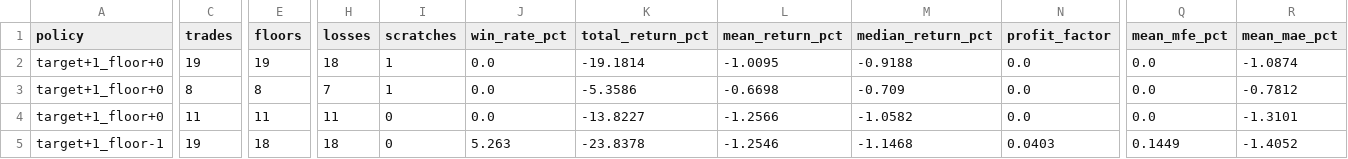
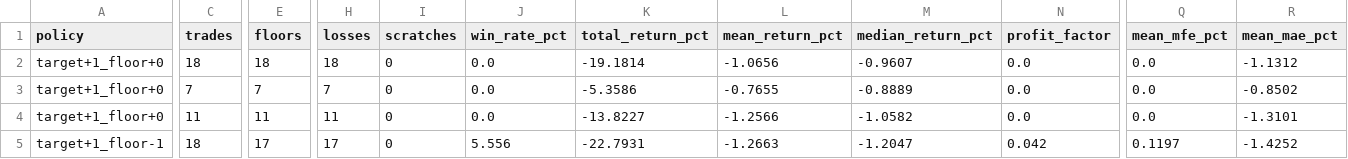
Before and after one commit to krshk30/project-mai-tai, a CSV file: analysis/reports/atr-bracket-study-2026-09-01-to-2026-09-01-summary.csv, drawn as a sheet; only a part is shown, gaps mark what is left out; the diff covers the shown part only; the diff names each change by its address in the sheet, - before the commit and + after, or states it on an @@ line.

```diff
--- a/analysis/reports/atr-bracket-study-2026-09-01-to-2026-09-01-summary.csv
+++ b/analysis/reports/atr-bracket-study-2026-09-01-to-2026-09-01-summary.csv
-C2 (trades): 19
+C2 (trades): 18
-E2 (floors): 19
+E2 (floors): 18
-I2:I3 (scratches): 1
+I2:I3 (scratches): 0
-L2 (mean_return_pct): -1.0095
+L2 (mean_return_pct): -1.0656
-M2 (median_return_pct): -0.9188
+M2 (median_return_pct): -0.9607
-R2 (mean_mae_pct): -1.0874
+R2 (mean_mae_pct): -1.1312
-C3 (trades): 8
+C3 (trades): 7
-E3 (floors): 8
+E3 (floors): 7
-L3 (mean_return_pct): -0.6698
+L3 (mean_return_pct): -0.7655
-M3 (median_return_pct): -0.709
+M3 (median_return_pct): -0.8889
-R3 (mean_mae_pct): -0.7812
+R3 (mean_mae_pct): -0.8502
-C5 (trades): 19
+C5 (trades): 18
-E5 (floors): 18
+E5 (floors): 17
-H5 (losses): 18
+H5 (losses): 17
-J5 (win_rate_pct): 5.263
+J5 (win_rate_pct): 5.556
-K5 (total_return_pct): -23.8378
+K5 (total_return_pct): -22.7931
-L5 (mean_return_pct): -1.2546
+L5 (mean_return_pct): -1.2663
-M5 (median_return_pct): -1.1468
+M5 (median_return_pct): -1.2047
-N5 (profit_factor): 0.0403
+N5 (profit_factor): 0.042
-Q5 (mean_mfe_pct): 0.1449
+Q5 (mean_mfe_pct): 0.1197
-R5 (mean_mae_pct): -1.4052
+R5 (mean_mae_pct): -1.4252
```
Also changed, not shown: 90 edited cells elsewhere in this file, analysis/reports/atr-bracket-study-2026-08-24-to-2026-09-01-summary.csv, analysis/reports/atr-bracket-study-2026-08-24-to-2026-09-01-trades.csv, 16 other files.
